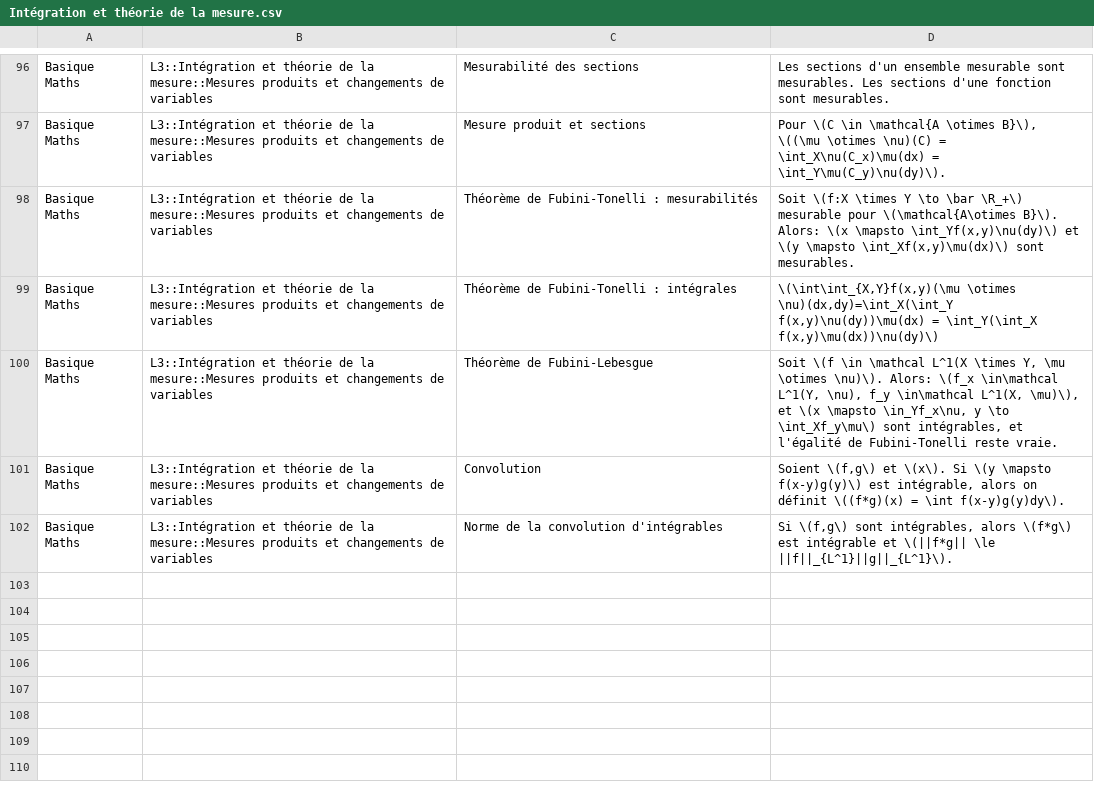
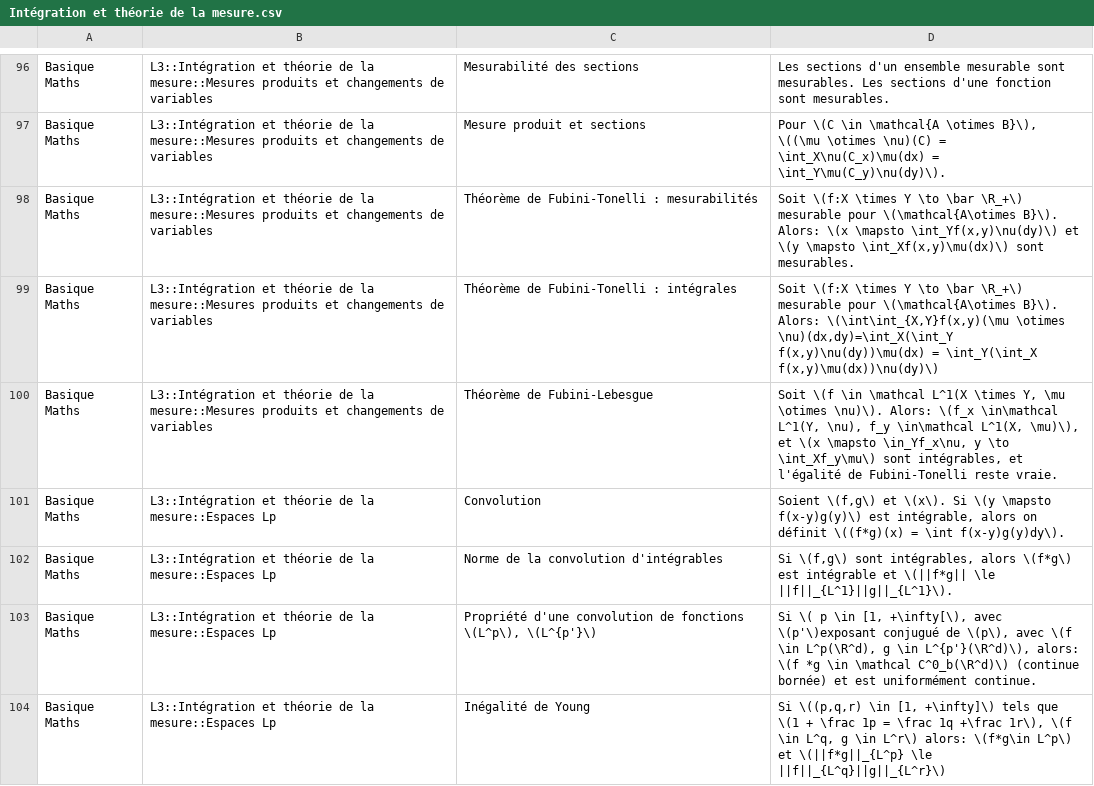
Before and after one commit to Redclem/Anki-Union, a CSV file: L3/Intégration et théorie de la mesure.csv, drawn as a sheet; only a part is shown, gaps mark what is left out; the diff covers the shown part only.

```diff
--- a/L3/Intégration et théorie de la mesure.csv
+++ b/L3/Intégration et théorie de la mesure.csv
@@ -98,5 +98,7 @@ Basique Maths	L3::Intégration et théorie de la mesure::Mesures produits et cha
 Basique Maths	L3::Intégration et théorie de la mesure::Mesures produits et changements de variables	Théorème de Fubini-Tonelli : mesurabilités	Soit \(f:X \times Y \to \bar \R_+\) mesurable pour \(\mathcal{A\otimes B}\). Alors: \(x \mapsto \int_Yf(x,y)\nu(dy)\) et \(y \mapsto \int_Xf(x,y)\mu(dx)\) sont mesurables.
-Basique Maths	L3::Intégration et théorie de la mesure::Mesures produits et changements de variables	Théorème de Fubini-Tonelli : intégrales	\(\int\int_{X,Y}f(x,y)(\mu \otimes \nu)(dx,dy)=\int_X(\int_Y f(x,y)\nu(dy))\mu(dx) = \int_Y(\int_X f(x,y)\mu(dx))\nu(dy)\)
+Basique Maths	L3::Intégration et théorie de la mesure::Mesures produits et changements de variables	Théorème de Fubini-Tonelli : intégrales	Soit \(f:X \times Y \to \bar \R_+\) mesurable pour \(\mathcal{A\otimes B}\). Alors: \(\int\int_{X,Y}f(x,y)(\mu \otimes \nu)(dx,dy)=\int_X(\int_Y f(x,y)\nu(dy))\mu(dx) = \int_Y(\int_X f(x,y)\mu(dx))\nu(dy)\)
 Basique Maths	L3::Intégration et théorie de la mesure::Mesures produits et changements de variables	Théorème de Fubini-Lebesgue	Soit \(f \in \mathcal L^1(X \times Y, \mu \otimes \nu)\). Alors: \(f_x \in\mathcal L^1(Y, \nu), f_y \in\mathcal L^1(X, \mu)\), et \(x \mapsto \in_Yf_x\nu, y \to \int_Xf_y\mu\) sont intégrables, et l'égalité de Fubini-Tonelli reste vraie.
-Basique Maths	L3::Intégration et théorie de la mesure::Mesures produits et changements de variables	Convolution	Soient \(f,g\) et \(x\). Si \(y \mapsto f(x-y)g(y)\) est intégrable, alors on définit \((f*g)(x) = \int f(x-y)g(y)dy\).
-Basique Maths	L3::Intégration et théorie de la mesure::Mesures produits et changements de variables	Norme de la convolution d'intégrables	Si \(f,g\) sont intégrables, alors \(f*g\) est intégrable et \(||f*g|| \le ||f||_{L^1}||g||_{L^1}\).
+Basique Maths	L3::Intégration et théorie de la mesure::Espaces Lp	Convolution	Soient \(f,g\) et \(x\). Si \(y \mapsto f(x-y)g(y)\) est intégrable, alors on définit \((f*g)(x) = \int f(x-y)g(y)dy\).
+Basique Maths	L3::Intégration et théorie de la mesure::Espaces Lp	Norme de la convolution d'intégrables	Si \(f,g\) sont intégrables, alors \(f*g\) est intégrable et \(||f*g|| \le ||f||_{L^1}||g||_{L^1}\).
+Basique Maths	L3::Intégration et théorie de la mesure::Espaces Lp	Propriété d'une convolution de fonctions \(L^p\), \(L^{p'}\)	Si \( p \in [1, +\infty[\), avec \(p'\)exposant conjugué de \(p\), avec \(f \in L^p(\R^d), g \in L^{p'}(\R^d)\), alors: \(f *g \in \mathcal C^0_b(\R^d)\) (continue bornée) et est uniformément continue.
+Basique Maths	L3::Intégration et théorie de la mesure::Espaces Lp	Inégalité de Young	Si \((p,q,r) \in [1, +\infty]\) tels que \(1 + \frac 1p = \frac 1q +\frac 1r\), \(f \in L^q, g \in L^r\) alors: \(f*g\in L^p\) et \(||f*g||_{L^p} \le ||f||_{L^q}||g||_{L^r}\)
```
Also changed, not shown: 5 added rows and 1 edited cell elsewhere in this file, L3/Algèbre.csv, L3/Algèbre/Produit Tensoriel.csv, 7 other files.
